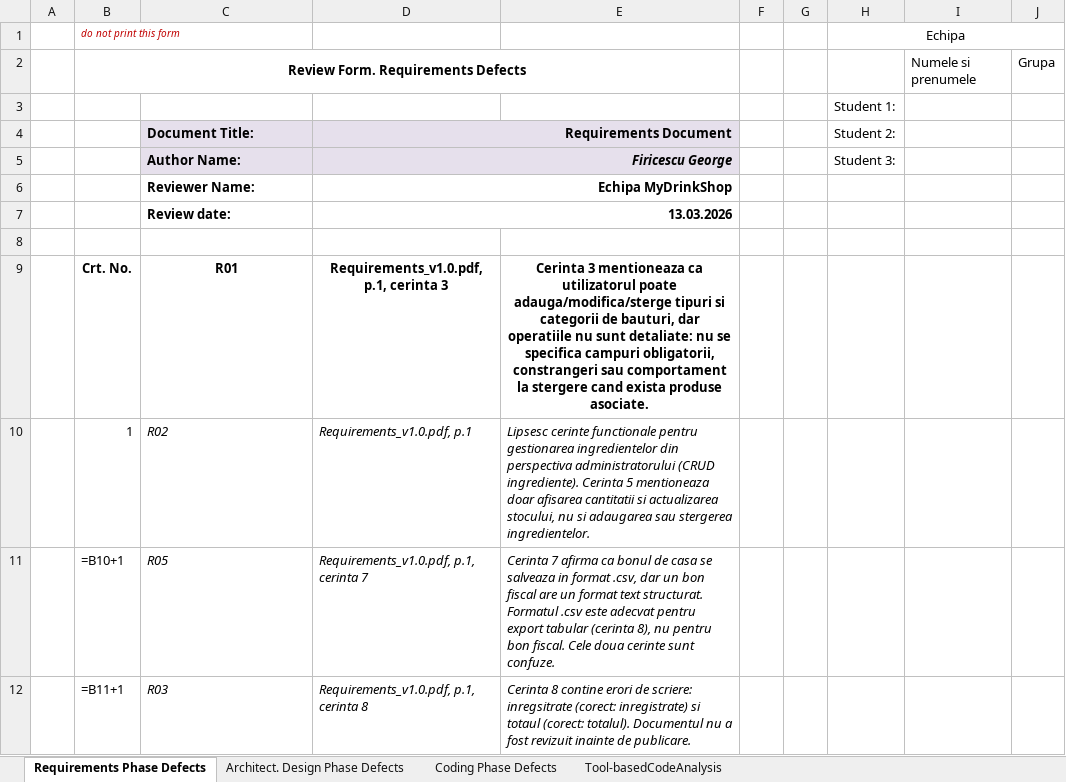
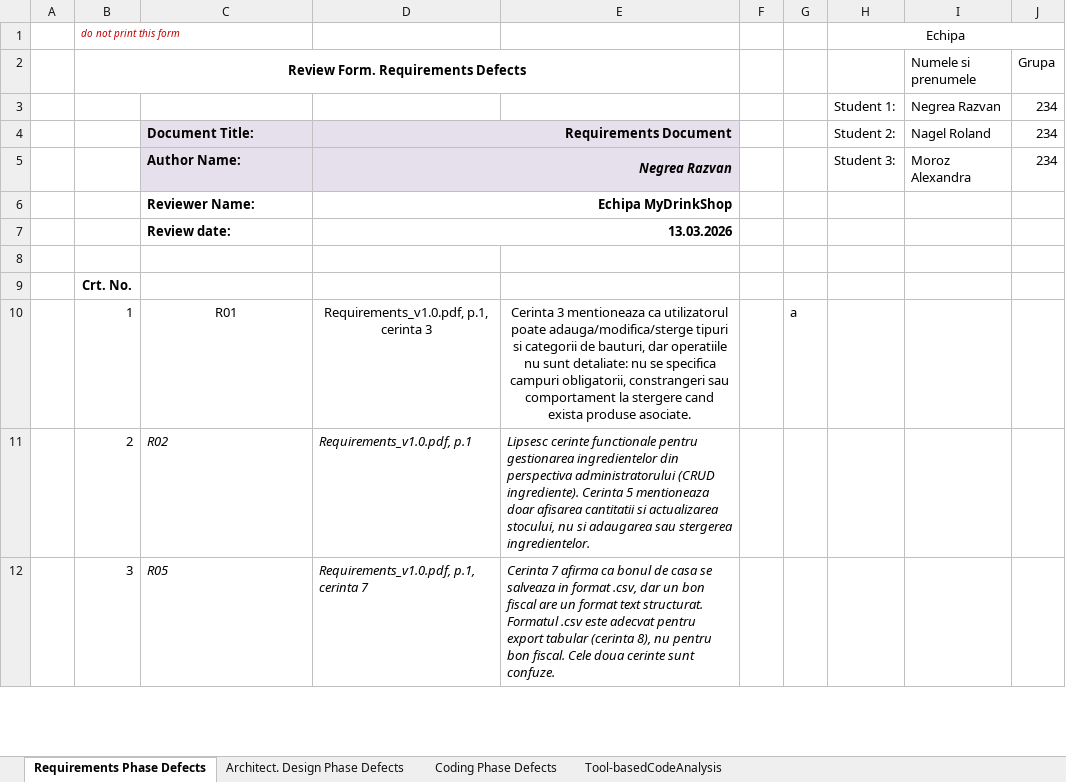
Before and after one commit to NegreaRazvan/VVSS, an Excel workbook: docs/Lab01/Lab01_ReviewReport.xlsx, sheet Requirements Phase Defects, drawn as a sheet; only a part is shown; values as stored, in another font and other column widths than the file's, no borders; formulas without a stored value are shown as written; removed rows and columns are numbered as before the commit, all else as after; the diff covers the shown part only; the diff names each change by its address in the sheet, - before the commit and + after, or states it on an @@ line.

```diff
--- a/docs/Lab01/Lab01_ReviewReport.xlsx (sheet Requirements Phase Defects)
+++ b/docs/Lab01/Lab01_ReviewReport.xlsx (sheet Requirements Phase Defects)
-row 3:  |  |  |  |  |  |  | Student 1:
+row 3:  |  |  |  |  |  |  | Student 1: | Negrea Razvan | 234
-I4: (empty)
+I4: Nagel Roland
-J4: (empty)
+J4: 234
-row 5:  |  | Author Name: | Firicescu George |  |  |  | Student 3:
+row 5:  |  | Author Name: | Negrea Razvan |  |  |  | Student 3: | Moroz Alexandra | 234
-C9: R01
+C9: (empty)
-D9: Requirements_v1.0.pdf, p.1, cerinta 3
+D9: (empty)
-E9: Cerinta 3 mentioneaza ca utilizatorul poate adauga/modifica/sterge tipuri si categorii de bauturi, dar operatiile nu sunt detaliate: nu se specifica campuri obligatorii, constrangeri sau comportament la stergere cand exista produse asociate.
+E9: (empty)
-C10: R02
+C10: R01
@@ C10:E10 italic: on → off, alignment: left → center @@
-D10: Requirements_v1.0.pdf, p.1
+D10: Requirements_v1.0.pdf, p.1, cerinta 3
-E10: Lipsesc cerinte functionale pentru gestionarea ingredientelor din perspectiva administratorului (CRUD ingrediente). Cerinta 5 mentioneaza doar afisarea cantitatii si actualizarea stocului, nu si adaugarea sau stergerea ingredientelor.
+E10: Cerinta 3 mentioneaza ca utilizatorul poate adauga/modifica/sterge tipuri si categorii de bauturi, dar operatiile nu sunt detaliate: nu se specifica campuri obligatorii, constrangeri sau comportament la stergere cand exista produse asociate.
-G10: (empty)
+G10: a
+row 11:  | 2 | R02 | Requirements_v1.0.pdf, p.1 | Lipsesc cerinte functionale pentru gestionarea ingredientelor din perspectiva administratorului (CRUD ingrediente). Cerinta 5 mentioneaza doar afisarea cantitatii si actualizarea stocului, nu si adaugarea sau stergerea ingredientelor.
-B12 (do not print this form): =B10+1
+B12 (do not print this form): 3
-row 12:  | =B11+1 | R03 | Requirements_v1.0.pdf, p.1, cerinta 8 | Cerinta 8 contine erori de scriere: inregsitrate (corect: inregistrate) si totaul (corect: totalul). Documentul nu a fost revizuit inainte de publicare.
```
Also changed, not shown: 13 edited cells elsewhere in this sheet, sheet Coding Phase Defects, sheet Architect. Design Phase Defects, sheet Tool-basedCodeAnalysis, 1 other file.
